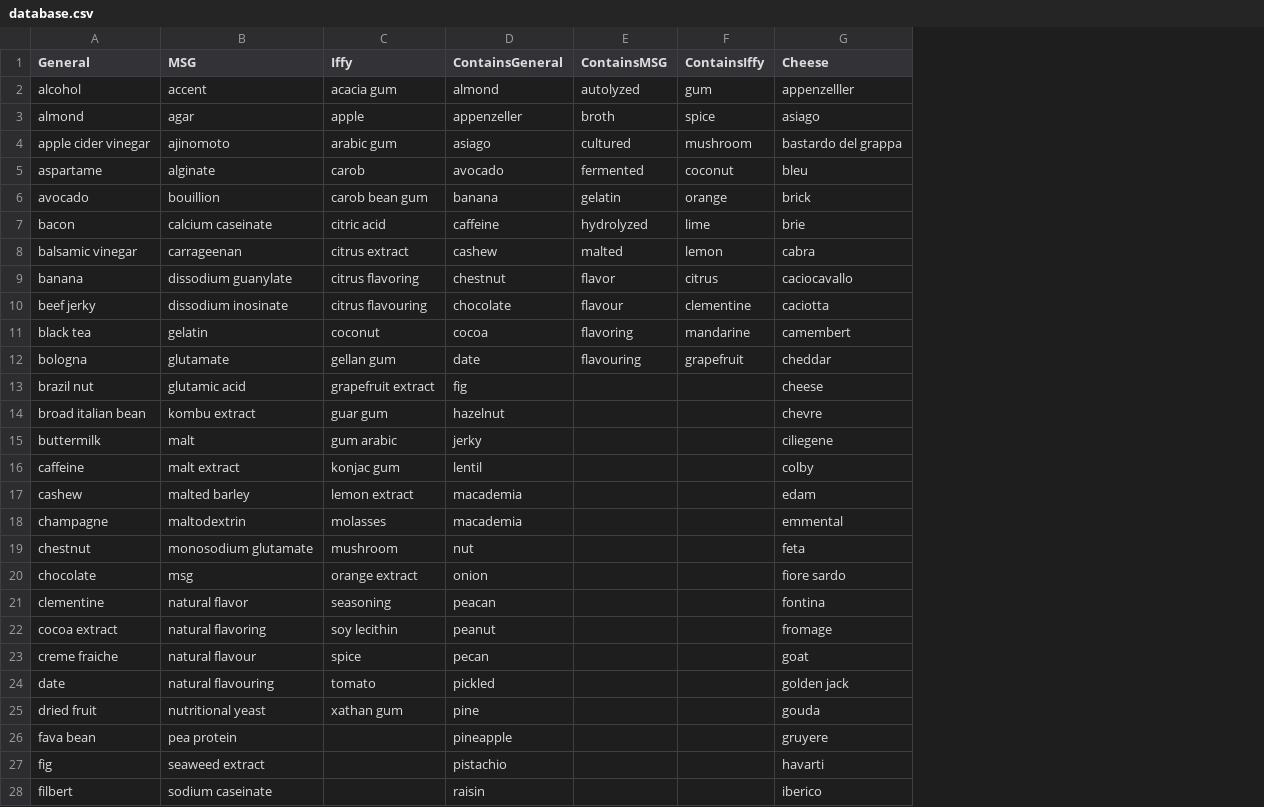
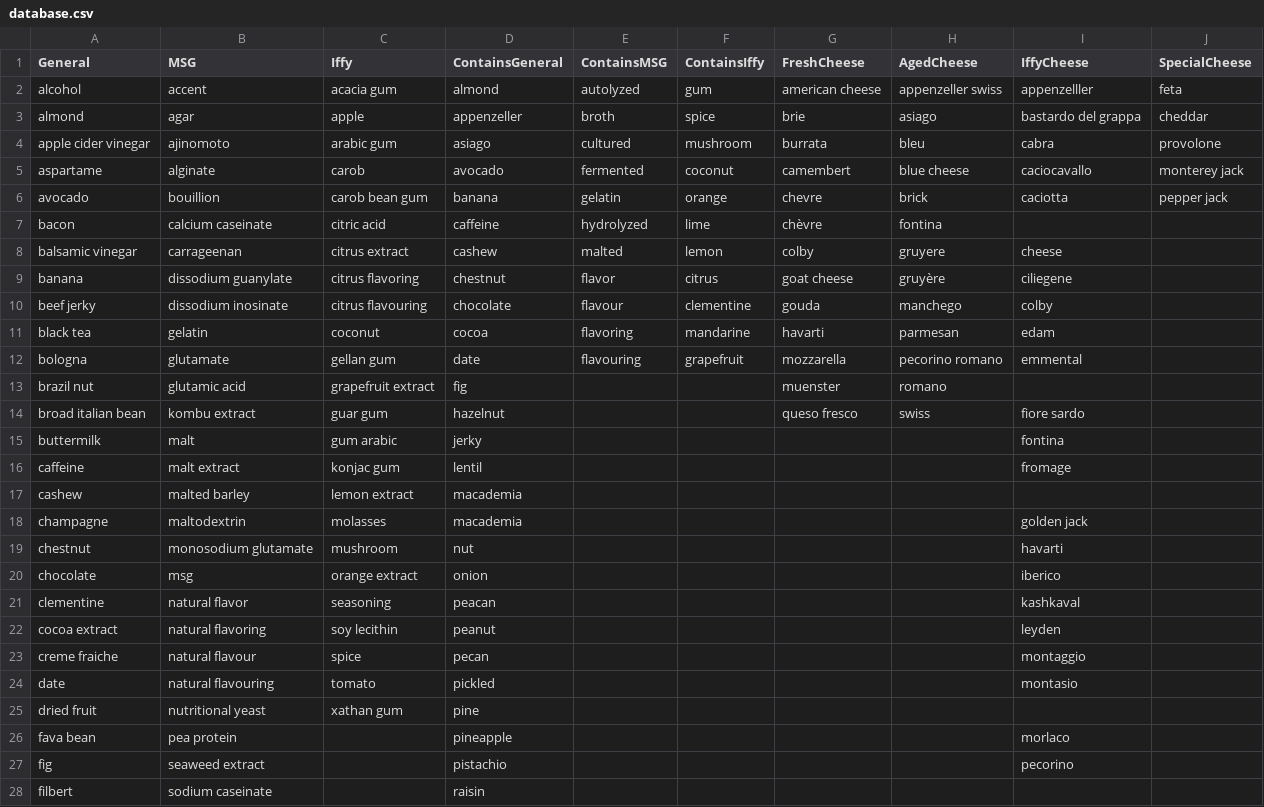
Before and after one commit to luvenan/hyhcheck, a CSV file: Resources/database.csv, drawn as a sheet; only a part is shown; addresses are those after the commit; the diff covers the shown part only; the diff names each change by its address in the sheet, - before the commit and + after, or states it on an @@ line.

Commit message:
finish cheese update

```diff
--- a/Resources/database.csv
+++ b/Resources/database.csv
+column G (FreshCheese), rows 2-14: american cheese | brie | burrata | camembert | chevre | chèvre | colby | goat cheese | gouda | havarti | mozzarella | muenster | queso fresco
+column H (AgedCheese), rows 2-14: appenzeller swiss | asiago | bleu | blue cheese | brick | fontina | gruyere | gruyère | manchego | parmesan | pecorino romano | romano | swiss
+column J (SpecialCheese), rows 2-6: feta | cheddar | provolone | monterey jack | pepper jack
-I1: Cheese
+I1: IffyCheese
-I3 (IffyCheese): asiago
+I3 (IffyCheese): bastardo del grappa
-I4 (IffyCheese): bastardo del grappa
+I4 (IffyCheese): cabra
-I5 (IffyCheese): bleu
+I5 (IffyCheese): caciocavallo
-I6 (IffyCheese): brick
+I6 (IffyCheese): caciotta
-I7 (IffyCheese): brie
+I7 (IffyCheese): (empty)
-I8 (IffyCheese): cabra
+I8 (IffyCheese): cheese
-I9 (IffyCheese): caciocavallo
+I9 (IffyCheese): ciliegene
-I10 (IffyCheese): caciotta
+I10 (IffyCheese): colby
-I11 (IffyCheese): camembert
+I11 (IffyCheese): edam
-I12 (IffyCheese): cheddar
+I12 (IffyCheese): emmental
-I13 (IffyCheese): cheese
+I13 (IffyCheese): (empty)
-I14 (IffyCheese): chevre
+I14 (IffyCheese): fiore sardo
-I15 (IffyCheese): ciliegene
+I15 (IffyCheese): fontina
-I16 (IffyCheese): colby
+I16 (IffyCheese): fromage
-I17 (IffyCheese): edam
+I17 (IffyCheese): (empty)
-I18 (IffyCheese): emmental
+I18 (IffyCheese): golden jack
-I19 (IffyCheese): feta
+I19 (IffyCheese): havarti
-I20 (IffyCheese): fiore sardo
+I20 (IffyCheese): iberico
-I21 (IffyCheese): fontina
+I21 (IffyCheese): kashkaval
-I22 (IffyCheese): fromage
+I22 (IffyCheese): leyden
-I23 (IffyCheese): goat
+I23 (IffyCheese): montaggio
-I24 (IffyCheese): golden jack
+I24 (IffyCheese): montasio
-I25 (IffyCheese): gouda
+I25 (IffyCheese): (empty)
-I26 (IffyCheese): gruyere
+I26 (IffyCheese): morlaco
-I27 (IffyCheese): havarti
+I27 (IffyCheese): pecorino
-I28 (IffyCheese): iberico
+I28 (IffyCheese): (empty)
```
Also changed, not shown: 25 edited cells elsewhere in this file, 6 other files.
